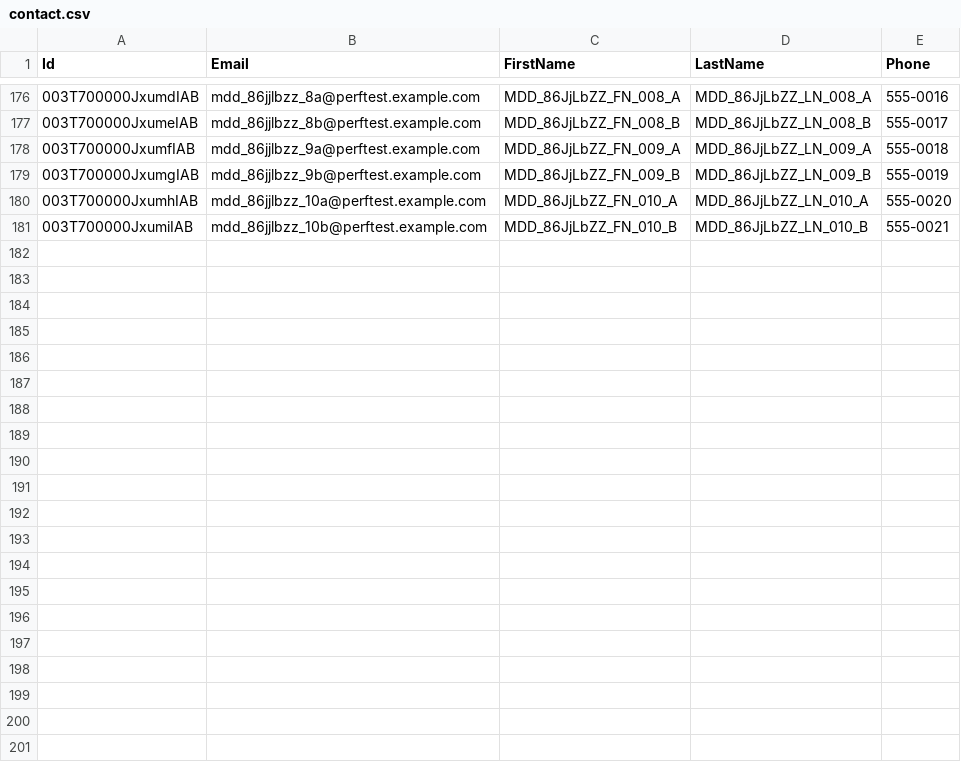
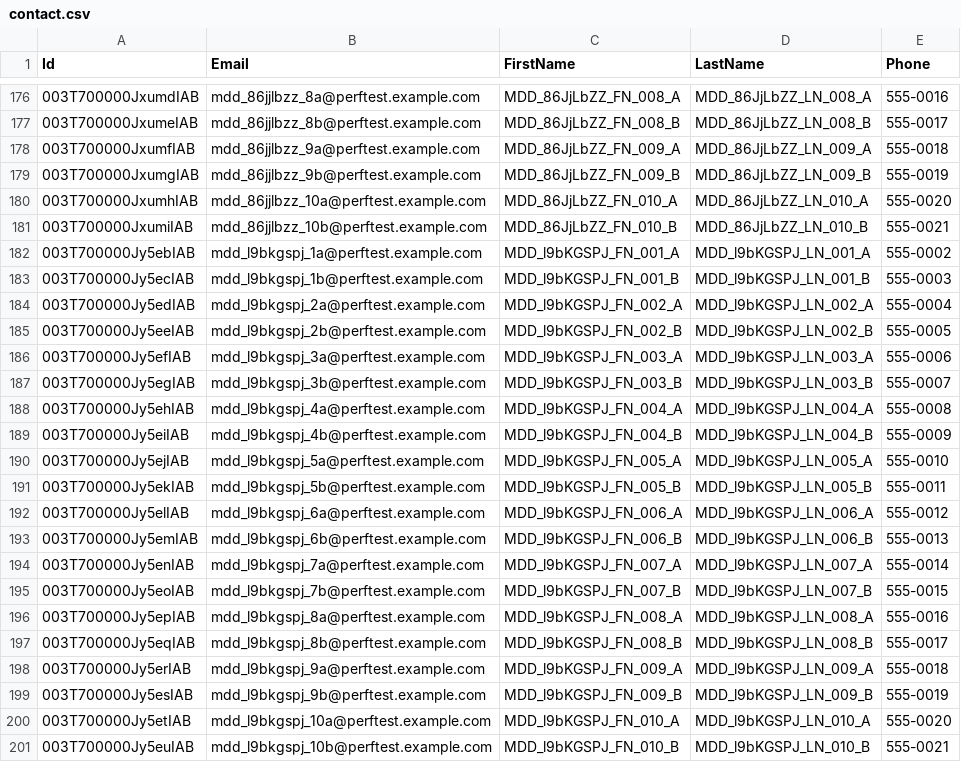
Before and after one commit to saalibilli/GHTestRepoLarge02, a CSV file: dataset/contact.csv, drawn as a sheet; only a part is shown, gaps mark what is left out; the diff names each change by its address in the sheet, - before the commit and + after, or states it on an @@ line.

```diff
--- a/dataset/contact.csv
+++ b/dataset/contact.csv
+row 182: 003T700000Jy5ebIAB | mdd_l9bkgspj_1a@perftest.example.com | MDD_l9bKGSPJ_FN_001_A | MDD_l9bKGSPJ_LN_001_A | 555-0002
+row 183: 003T700000Jy5ecIAB | mdd_l9bkgspj_1b@perftest.example.com | MDD_l9bKGSPJ_FN_001_B | MDD_l9bKGSPJ_LN_001_B | 555-0003
+row 184: 003T700000Jy5edIAB | mdd_l9bkgspj_2a@perftest.example.com | MDD_l9bKGSPJ_FN_002_A | MDD_l9bKGSPJ_LN_002_A | 555-0004
+row 185: 003T700000Jy5eeIAB | mdd_l9bkgspj_2b@perftest.example.com | MDD_l9bKGSPJ_FN_002_B | MDD_l9bKGSPJ_LN_002_B | 555-0005
+row 186: 003T700000Jy5efIAB | mdd_l9bkgspj_3a@perftest.example.com | MDD_l9bKGSPJ_FN_003_A | MDD_l9bKGSPJ_LN_003_A | 555-0006
+row 187: 003T700000Jy5egIAB | mdd_l9bkgspj_3b@perftest.example.com | MDD_l9bKGSPJ_FN_003_B | MDD_l9bKGSPJ_LN_003_B | 555-0007
+row 188: 003T700000Jy5ehIAB | mdd_l9bkgspj_4a@perftest.example.com | MDD_l9bKGSPJ_FN_004_A | MDD_l9bKGSPJ_LN_004_A | 555-0008
+row 189: 003T700000Jy5eiIAB | mdd_l9bkgspj_4b@perftest.example.com | MDD_l9bKGSPJ_FN_004_B | MDD_l9bKGSPJ_LN_004_B | 555-0009
+row 190: 003T700000Jy5ejIAB | mdd_l9bkgspj_5a@perftest.example.com | MDD_l9bKGSPJ_FN_005_A | MDD_l9bKGSPJ_LN_005_A | 555-0010
+row 191: 003T700000Jy5ekIAB | mdd_l9bkgspj_5b@perftest.example.com | MDD_l9bKGSPJ_FN_005_B | MDD_l9bKGSPJ_LN_005_B | 555-0011
+row 192: 003T700000Jy5elIAB | mdd_l9bkgspj_6a@perftest.example.com | MDD_l9bKGSPJ_FN_006_A | MDD_l9bKGSPJ_LN_006_A | 555-0012
+row 193: 003T700000Jy5emIAB | mdd_l9bkgspj_6b@perftest.example.com | MDD_l9bKGSPJ_FN_006_B | MDD_l9bKGSPJ_LN_006_B | 555-0013
+row 194: 003T700000Jy5enIAB | mdd_l9bkgspj_7a@perftest.example.com | MDD_l9bKGSPJ_FN_007_A | MDD_l9bKGSPJ_LN_007_A | 555-0014
+row 195: 003T700000Jy5eoIAB | mdd_l9bkgspj_7b@perftest.example.com | MDD_l9bKGSPJ_FN_007_B | MDD_l9bKGSPJ_LN_007_B | 555-0015
+row 196: 003T700000Jy5epIAB | mdd_l9bkgspj_8a@perftest.example.com | MDD_l9bKGSPJ_FN_008_A | MDD_l9bKGSPJ_LN_008_A | 555-0016
+row 197: 003T700000Jy5eqIAB | mdd_l9bkgspj_8b@perftest.example.com | MDD_l9bKGSPJ_FN_008_B | MDD_l9bKGSPJ_LN_008_B | 555-0017
+row 198: 003T700000Jy5erIAB | mdd_l9bkgspj_9a@perftest.example.com | MDD_l9bKGSPJ_FN_009_A | MDD_l9bKGSPJ_LN_009_A | 555-0018
+row 199: 003T700000Jy5esIAB | mdd_l9bkgspj_9b@perftest.example.com | MDD_l9bKGSPJ_FN_009_B | MDD_l9bKGSPJ_LN_009_B | 555-0019
+row 200: 003T700000Jy5etIAB | mdd_l9bkgspj_10a@perftest.example.com | MDD_l9bKGSPJ_FN_010_A | MDD_l9bKGSPJ_LN_010_A | 555-0020
+row 201: 003T700000Jy5euIAB | mdd_l9bkgspj_10b@perftest.example.com | MDD_l9bKGSPJ_FN_010_B | MDD_l9bKGSPJ_LN_010_B | 555-0021
```
Also changed, not shown: dataset/account.csv, dataset/opportunity.csv, 41 other files.
